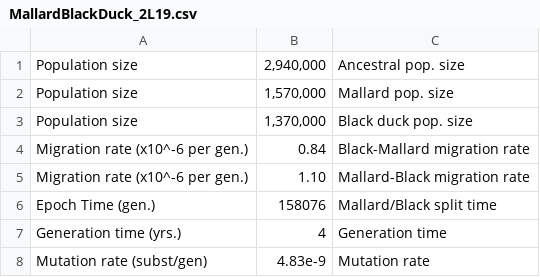
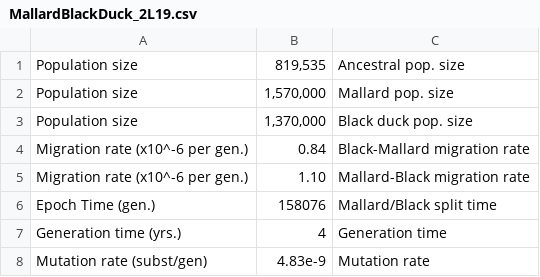
Before and after one commit to popsim-consortium/stdpopsim, a CSV file: docs/parameter_tables/AnaPla/MallardBlackDuck_2L19.csv, drawn as a sheet.

Commit message:
parameter table fix

```diff
--- a/docs/parameter_tables/AnaPla/MallardBlackDuck_2L19.csv
+++ b/docs/parameter_tables/AnaPla/MallardBlackDuck_2L19.csv
@@ -1,2 +1,2 @@
-Population size,"2,940,000",Ancestral pop. size
+Population size,"819,535",Ancestral pop. size
 Population size,"1,570,000",Mallard pop. size
```
